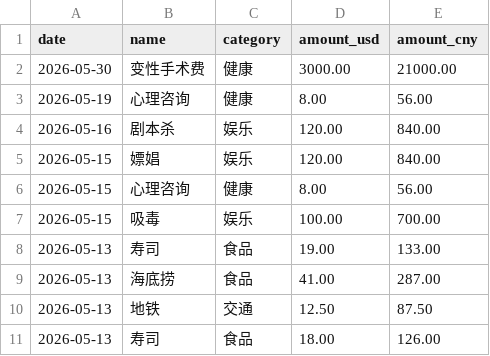
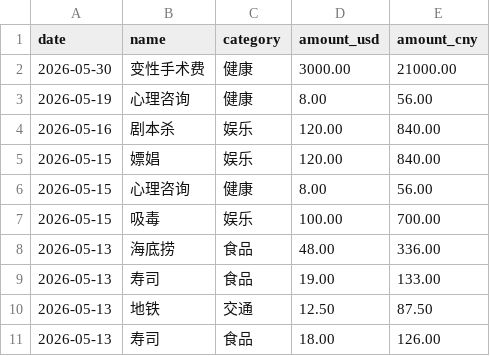
Before and after one commit to yang-lanlan/jizhang, a CSV file: data/expenses.csv, drawn as a sheet; only a part is shown.

Commit message:
chore: update csv 2026-05-14T02:24:11.782Z

```diff
--- a/data/expenses.csv
+++ b/data/expenses.csv
@@ -7,4 +7,4 @@ date,name,category,amount_usd,amount_cny
 "2026-05-15","吸毒","娱乐","100.00","700.00"
+"2026-05-13","海底捞","食品","48.00","336.00"
 "2026-05-13","寿司","食品","19.00","133.00"
-"2026-05-13","海底捞","食品","41.00","287.00"
 "2026-05-13","地铁","交通","12.50","87.50"
```
